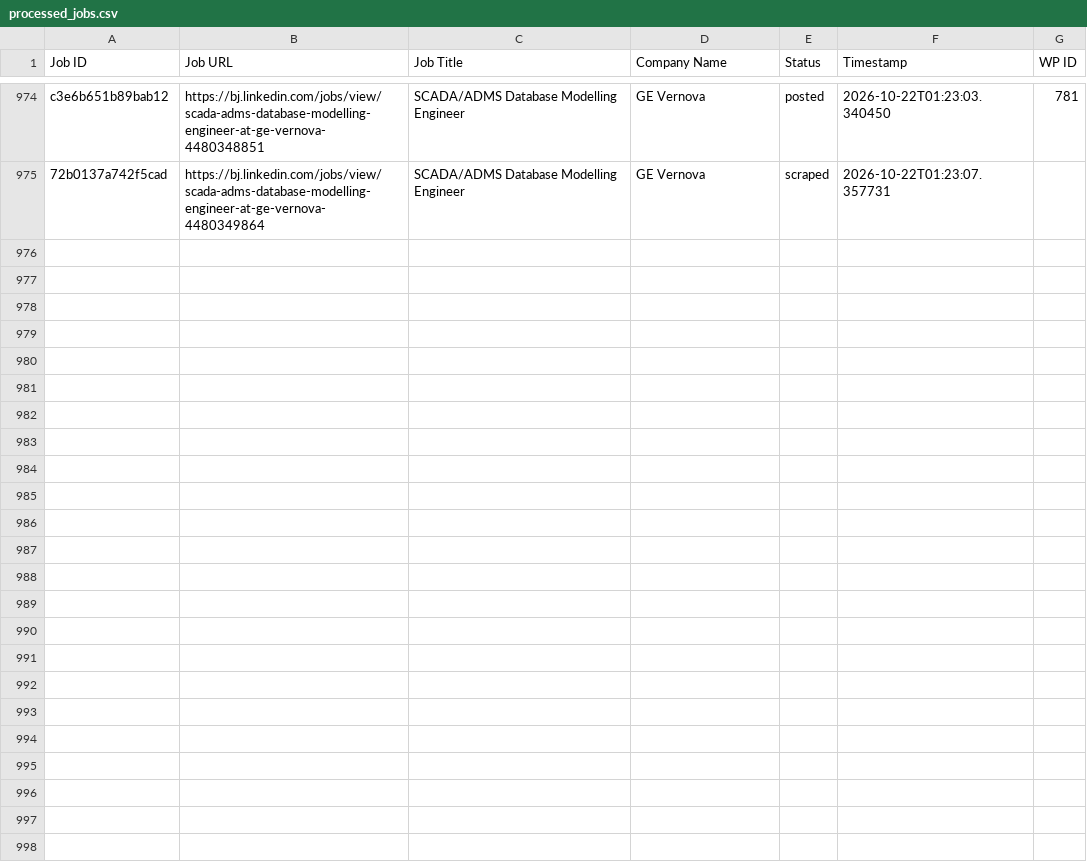
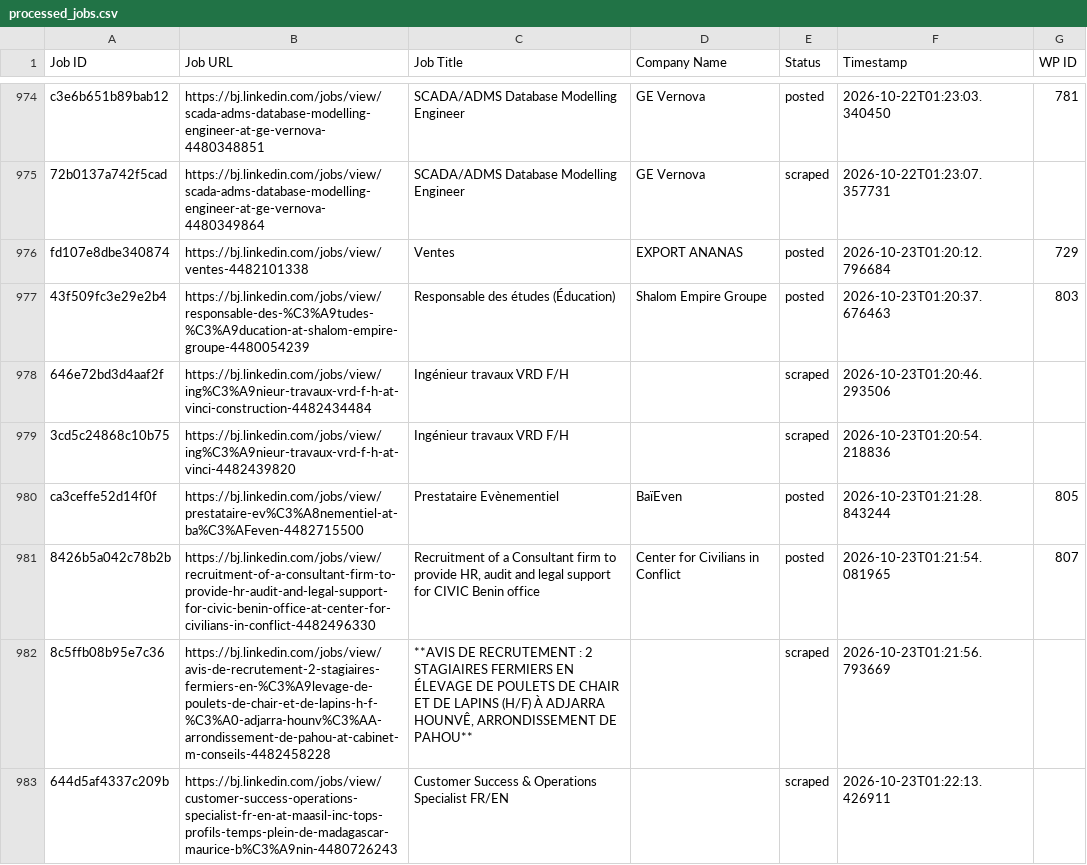
Before and after one commit to mimusdesign/bj, a CSV file: processed_jobs.csv, drawn as a sheet; only a part is shown, gaps mark what is left out; the diff names each change by its address in the sheet, - before the commit and + after, or states it on an @@ line.

```diff
--- a/processed_jobs.csv
+++ b/processed_jobs.csv
+row 976: fd107e8dbe340874 | https://bj.linkedin.com/jobs/view/ventes-4482101338 | Ventes | EXPORT ANANAS | posted | 2026-10-23T01:20:12.796684 | 729
+row 977: 43f509fc3e29e2b4 | https://bj.linkedin.com/jobs/view/responsable-des-%C3%A9tudes-%C3%A9ducation-at-shalom-empire-groupe-4480054239 | Responsable des études (Éducation) | Shalom Empire Groupe | posted | 2026-10-23T01:20:37.676463 | 803
+row 978: 646e72bd3d4aaf2f | https://bj.linkedin.com/jobs/view/ing%C3%A9nieur-travaux-vrd-f-h-at-vinci-construction-4482434484 | Ingénieur travaux VRD F/H |  | scraped | 2026-10-23T01:20:46.293506
+row 979: 3cd5c24868c10b75 | https://bj.linkedin.com/jobs/view/ing%C3%A9nieur-travaux-vrd-f-h-at-vinci-4482439820 | Ingénieur travaux VRD F/H |  | scraped | 2026-10-23T01:20:54.218836
+row 980: ca3ceffe52d14f0f | https://bj.linkedin.com/jobs/view/prestataire-ev%C3%A8nementiel-at-ba%C3%AFeven-4482715500 | Prestataire Evènementiel | BaïEven | posted | 2026-10-23T01:21:28.843244 | 805
+row 981: 8426b5a042c78b2b | https://bj.linkedin.com/jobs/view/recruitment-of-a-consultant-firm-to-provide-hr-audit-and-legal-support-for-civic-benin-office-at-center-for-civilians-in-conflict-4482496330 | Recruitment of a Consultant firm to provide HR, audit and legal support for CIVIC Benin office | Center for Civilians in Conflict | posted | 2026-10-23T01:21:54.081965 | 807
+row 982: 8c5ffb08b95e7c36 | https://bj.linkedin.com/jobs/view/avis-de-recrutement-2-stagiaires-fermiers-en-%C3%A9levage-de-poulets-de-chair-et-de-lapins-h-f-%C3%A0-adjarra-hounv%C3%AA-arrondissement-de-pahou-at-cabinet-m-conseils-4482458228 | **AVIS DE RECRUTEMENT : 2 STAGIAIRES FERMIERS EN ÉLEVAGE DE POULETS DE CHAIR ET DE LAPINS (H/F) À ADJARRA HOUNVÊ, ARRONDISSEMENT DE PAHOU** |  | scraped | 2026-10-23T01:21:56.793669
+row 983: 644d5af4337c209b | https://bj.linkedin.com/jobs/view/customer-success-operations-specialist-fr-en-at-maasil-inc-tops-profils-temps-plein-de-madagascar-maurice-b%C3%A9nin-4480726243 | Customer Success & Operations Specialist FR/EN |  | scraped | 2026-10-23T01:22:13.426911
```
